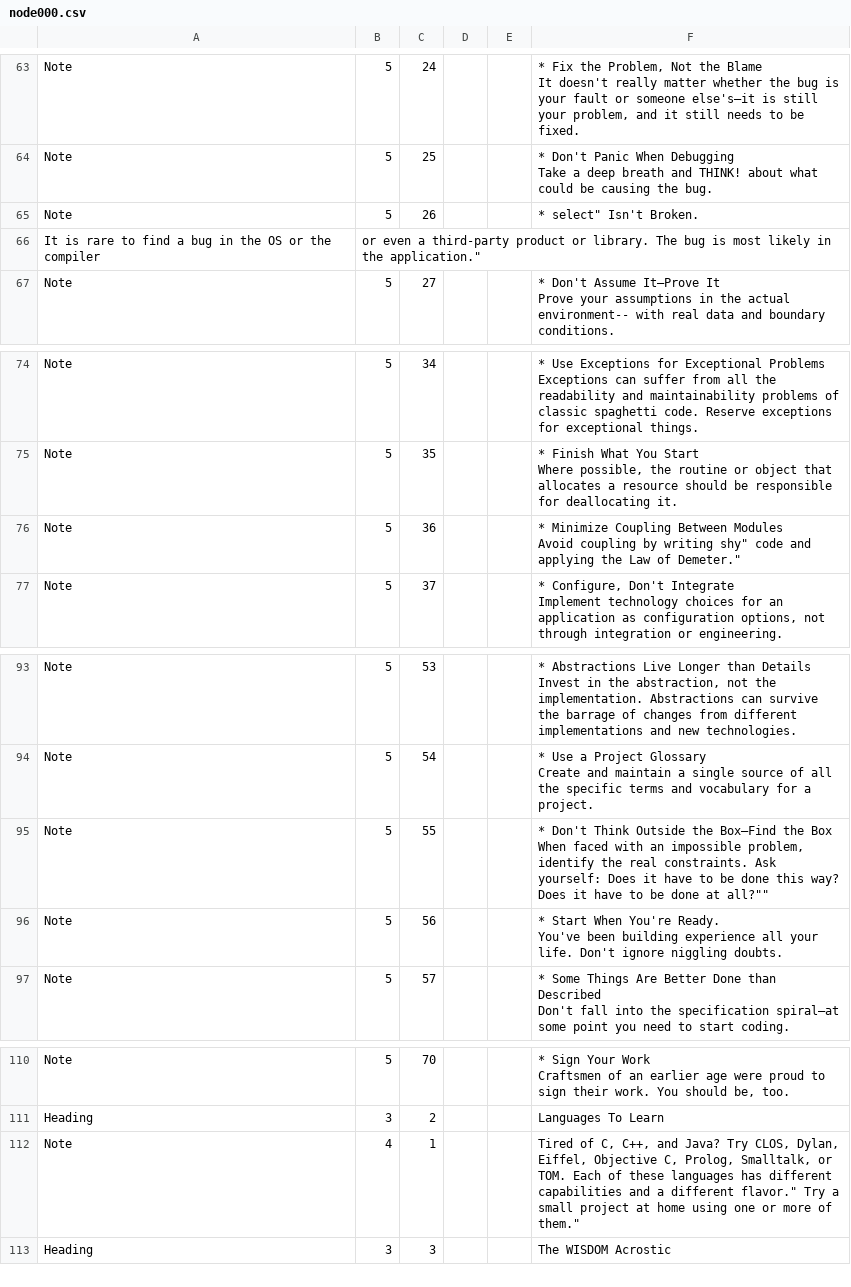
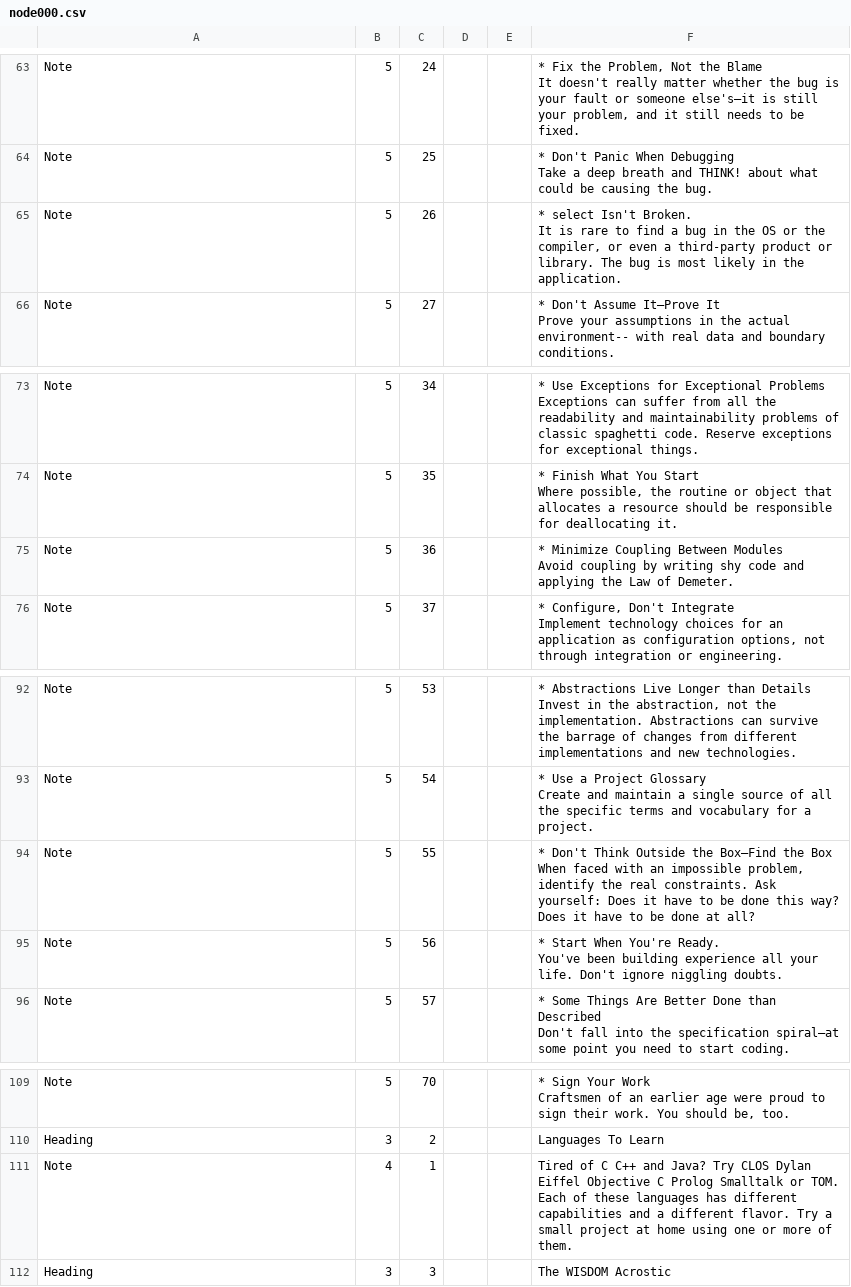
Before and after one commit to NGenetzky/hugo-academic-kickstart, a CSV file: static/data/node000.csv, drawn as a sheet; only a part is shown, gaps mark what is left out.

Commit message:
static/data: node000: Hand correct issues with csv file

```diff
--- a/static/data/node000.csv
+++ b/static/data/node000.csv
@@ -89,4 +89,4 @@ Note,5,25,,,"*  Don't Panic When Debugging
 Take a deep breath and THINK! about what could be causing the bug."
-Note,5,26,,,"*  "select" Isn't Broken.
-It is rare to find a bug in the OS or the compiler, or even a third-party product or library. The bug is most likely in the application."
+Note,5,26,,,"*  select Isn't Broken.
+It is rare to find a bug in the OS or the compiler, or even a third-party product or library. The bug is most likely in the application."
 Note,5,27,,,"*  Don't Assume It—Prove It
@@ -109,4 +109,4 @@ Note,5,35,,,"*  Finish What You Start
 Where possible, the routine or object that allocates a resource should be responsible for deallocating it."
-Note,5,36,,,"*  Minimize Coupling Between Modules
-Avoid coupling by writing "shy" code and applying the Law of Demeter."
+Note,5,36,,,"*  Minimize Coupling Between Modules
+Avoid coupling by writing shy code and applying the Law of Demeter."
 Note,5,37,,,"*  Configure, Don't Integrate
@@ -147,4 +147,4 @@ Note,5,54,,,"*  Use a Project Glossary
 Create and maintain a single source of all the specific terms and vocabulary for a project."
-Note,5,55,,,"*  Don't Think Outside the Box–Find the Box
-When faced with an impossible problem, identify the real constraints. Ask yourself: "Does it have to be done this way? Does it have to be done at all?""
+Note,5,55,,,"*  Don't Think Outside the Box–Find the Box
+When faced with an impossible problem, identify the real constraints. Ask yourself: Does it have to be done this way? Does it have to be done at all?"
 Note,5,56,,,"*  Start When You're Ready.
@@ -180,3 +180,3 @@ Craftsmen of an earlier age were proud to sign their work. You should be, too."
 Heading,3,2,,,"Languages To Learn"
-Note,4,1,,,"Tired of C, C++, and Java? Try CLOS, Dylan, Eiffel, Objective C, Prolog, Smalltalk, or TOM. Each of these languages has different capabilities and a different "flavor." Try a small project at home using one or more of them."
+Note,4,1,,,Tired of C C++ and Java? Try CLOS Dylan Eiffel Objective C Prolog Smalltalk or TOM. Each of these languages has different capabilities and a different flavor. Try a small project at home using one or more of them.
 Heading,3,3,,,"The WISDOM Acrostic"
```
